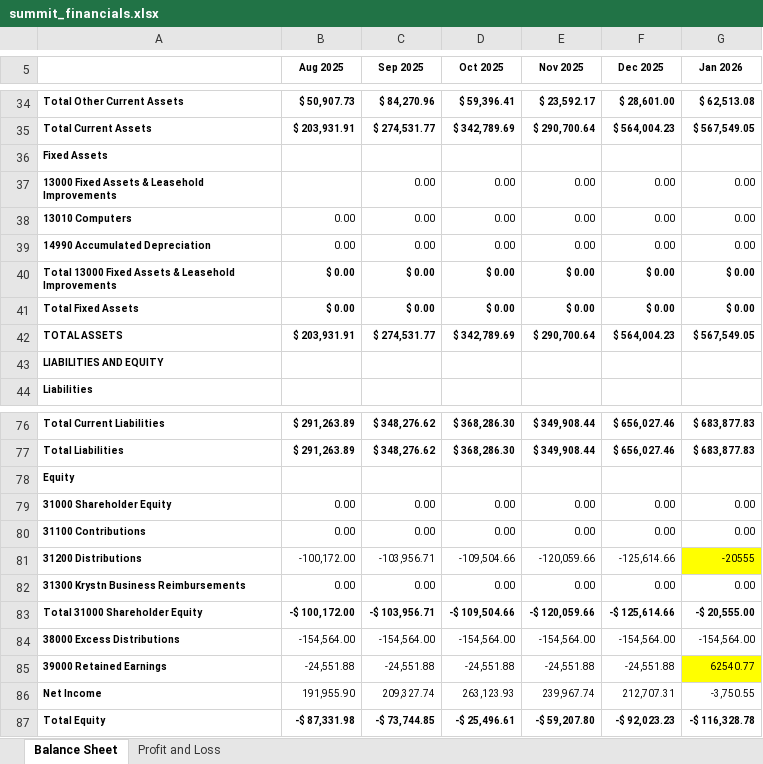
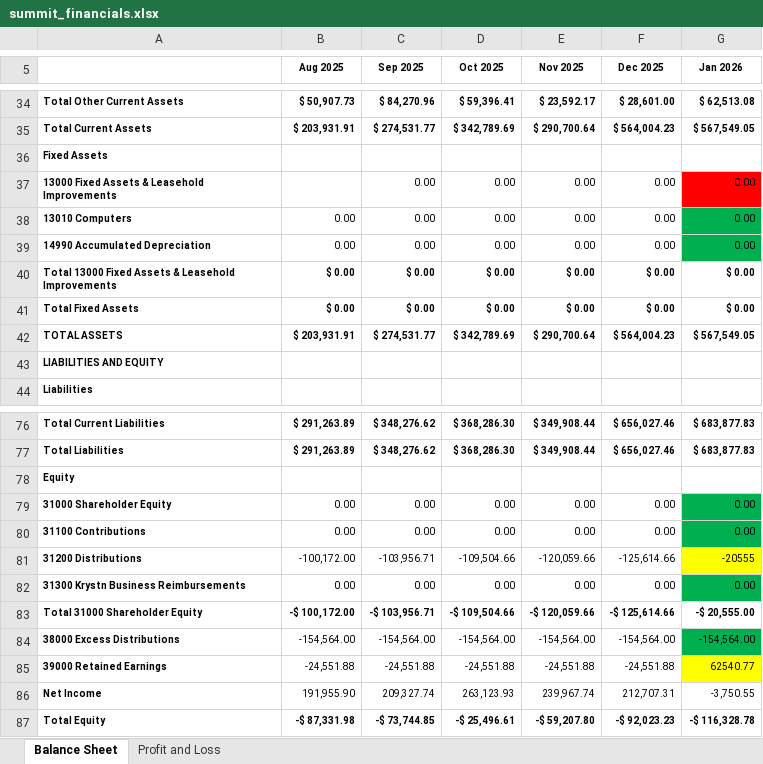
Before and after one commit to normzaura/pnlflux, an Excel workbook: results/summit_financials.xlsx, sheet Balance Sheet, drawn as a sheet; only a part is shown, gaps mark what is left out; values as stored, in another font and other column widths than the file's, no borders; the diff covers the shown part only; the diff names each change by its address in the sheet, - before the commit and + after, or states it on an @@ line.

```diff
--- a/results/summit_financials.xlsx (sheet Balance Sheet)
+++ b/results/summit_financials.xlsx (sheet Balance Sheet)
-G37 fill: none
+G37 fill: #FF0000
-G38:G39 fill: none
+G38:G39 fill: #00B050
-G79:G80 fill: none
+G79:G80 fill: #00B050
-G82 fill: none
+G82 fill: #00B050
-G84 fill: none
+G84 fill: #00B050
```
Also changed, not shown: cell formats elsewhere in this sheet, sheet Profit and Loss, categories_index.xlsx, 1 other file.
